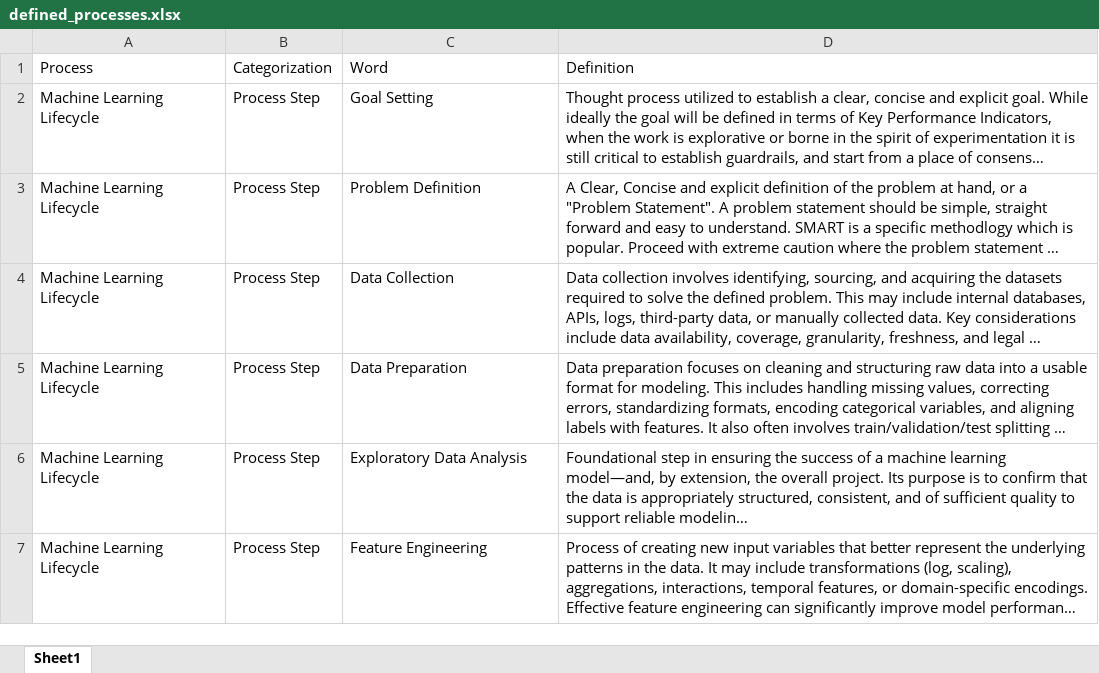
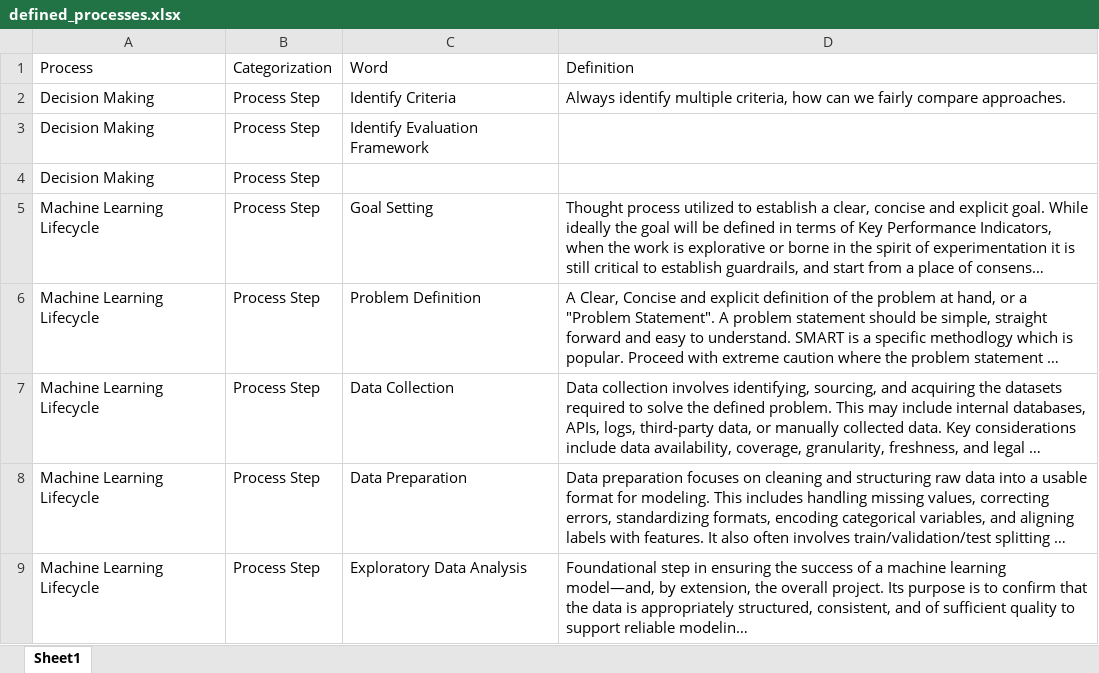
Before and after one commit to derek-dewald/Python_Tools, an Excel workbook: Streamlit/Data/defined_processes.xlsx, sheet Sheet1, drawn as a sheet; only a part is shown; the shorter side is filled out with more unchanged rows; long unchanged cells end in …; values as stored, in another font and other column widths than the file's, no borders; the diff names each change by its address in the sheet, - before the commit and + after, or states it on an @@ line.

```diff
--- a/Streamlit/Data/defined_processes.xlsx (sheet Sheet1)
+++ b/Streamlit/Data/defined_processes.xlsx (sheet Sheet1)
+row 2: Decision Making | Process Step | Identify Criteria | Always identify multiple criteria, how can we fairly compare approaches.
+row 3: Decision Making | Process Step | Identify Evaluation Framework
+row 4: Decision Making | Process Step
```
Also changed, not shown: Streamlit/Data/consolidated_dataset.xlsx, Streamlit/Data/knowledge_base.xlsx, 8 other files.
